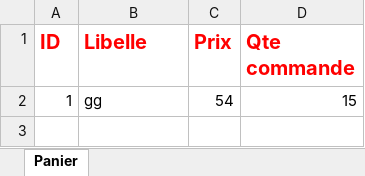
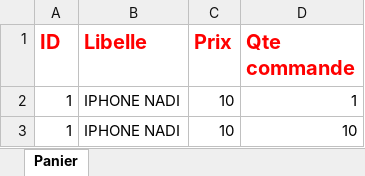
Before and after one commit to Kouffy/Simple_Ecommerce_SpringBootApp, an Excel workbook: poi-generated-file.xlsx, sheet Panier, drawn as a sheet; values as stored, in another font and other column widths than the file's, no borders; removed rows and columns are numbered as before the commit, all else as after; the diff names each change by its address in the sheet, - before the commit and + after, or states it on an @@ line.

```diff
--- a/poi-generated-file.xlsx (sheet Panier)
+++ b/poi-generated-file.xlsx (sheet Panier)
-row 2: 1 | gg | 54 | 15
+row 2: 1 | IPHONE NADI | 10 | 1
+row 3: 1 | IPHONE NADI | 10 | 10
```
Also changed, not shown: 7 other files.
